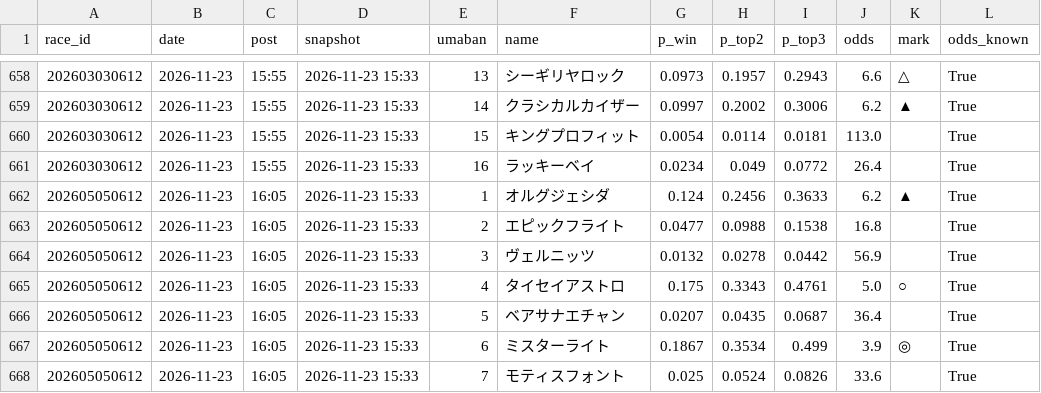
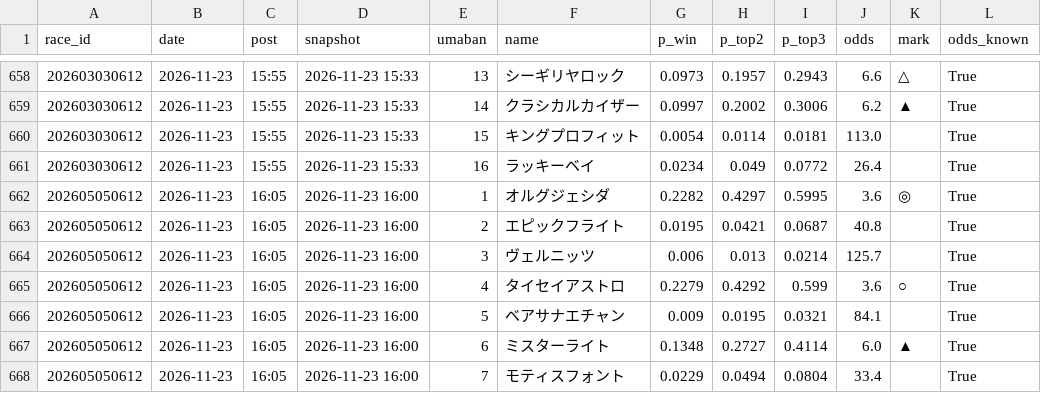
Before and after one commit to Kid-0708/Keiba-ai, a CSV file: data/predictions/predictions.csv, drawn as a sheet; only a part is shown, gaps mark what is left out; the diff covers the shown part only.

```diff
--- a/data/predictions/predictions.csv
+++ b/data/predictions/predictions.csv
@@ -661,8 +661,8 @@ race_id,date,post,snapshot,umaban,name,p_win,p_top2,p_top3,odds,mark,odds_known
 202603030612,2026-11-23,15:55,2026-11-23 15:33,16,ラッキーベイ,0.0234,0.049,0.0772,26.4,,True
-202605050612,2026-11-23,16:05,2026-11-23 15:33,1,オルグジェシダ,0.124,0.2456,0.3633,6.2,▲,True
-202605050612,2026-11-23,16:05,2026-11-23 15:33,2,エピックフライト,0.0477,0.0988,0.1538,16.8,,True
-202605050612,2026-11-23,16:05,2026-11-23 15:33,3,ヴェルニッツ,0.0132,0.0278,0.0442,56.9,,True
-202605050612,2026-11-23,16:05,2026-11-23 15:33,4,タイセイアストロ,0.175,0.3343,0.4761,5.0,○,True
-202605050612,2026-11-23,16:05,2026-11-23 15:33,5,ベアサナエチャン,0.0207,0.0435,0.0687,36.4,,True
-202605050612,2026-11-23,16:05,2026-11-23 15:33,6,ミスターライト,0.1867,0.3534,0.499,3.9,◎,True
-202605050612,2026-11-23,16:05,2026-11-23 15:33,7,モティスフォント,0.025,0.0524,0.0826,33.6,,True
+202605050612,2026-11-23,16:05,2026-11-23 16:00,1,オルグジェシダ,0.2282,0.4297,0.5995,3.6,◎,True
+202605050612,2026-11-23,16:05,2026-11-23 16:00,2,エピックフライト,0.0195,0.0421,0.0687,40.8,,True
+202605050612,2026-11-23,16:05,2026-11-23 16:00,3,ヴェルニッツ,0.006,0.013,0.0214,125.7,,True
+202605050612,2026-11-23,16:05,2026-11-23 16:00,4,タイセイアストロ,0.2279,0.4292,0.599,3.6,○,True
+202605050612,2026-11-23,16:05,2026-11-23 16:00,5,ベアサナエチャン,0.009,0.0195,0.0321,84.1,,True
+202605050612,2026-11-23,16:05,2026-11-23 16:00,6,ミスターライト,0.1348,0.2727,0.4114,6.0,▲,True
+202605050612,2026-11-23,16:05,2026-11-23 16:00,7,モティスフォント,0.0229,0.0494,0.0804,33.4,,True
```
Also changed, not shown: 57 edited cells elsewhere in this file, data/predictions/tickets.csv, 5 other files.
